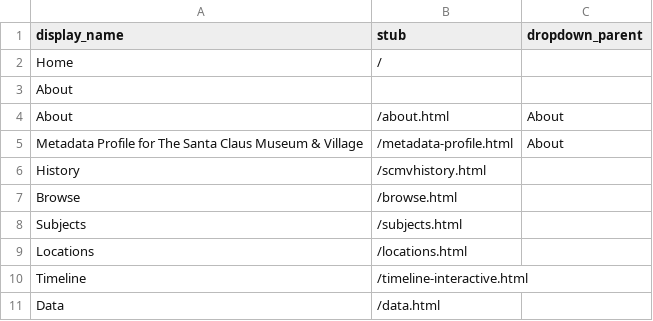
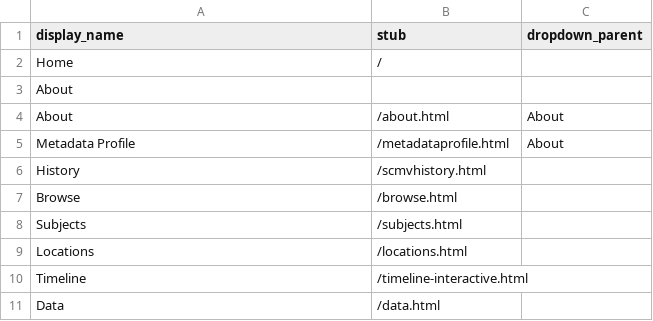
Before and after one commit to britteckler/santaclausmuseumcollection, a CSV file: _data/config-nav.csv, drawn as a sheet.

Commit message:
Update config-nav.csv new map

```diff
--- a/_data/config-nav.csv
+++ b/_data/config-nav.csv
@@ -4,3 +4,3 @@ About,,
 About,/about.html,About
-Metadata Profile for The Santa Claus Museum & Village,/metadata-profile.html,About
+Metadata Profile,/metadataprofile.html,About
 History,/scmvhistory.html
```
